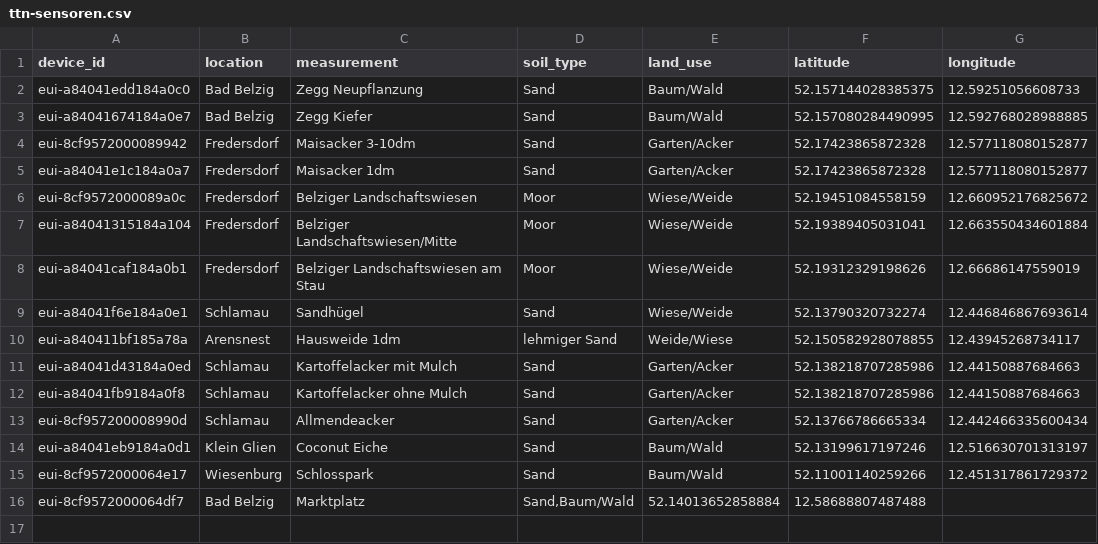
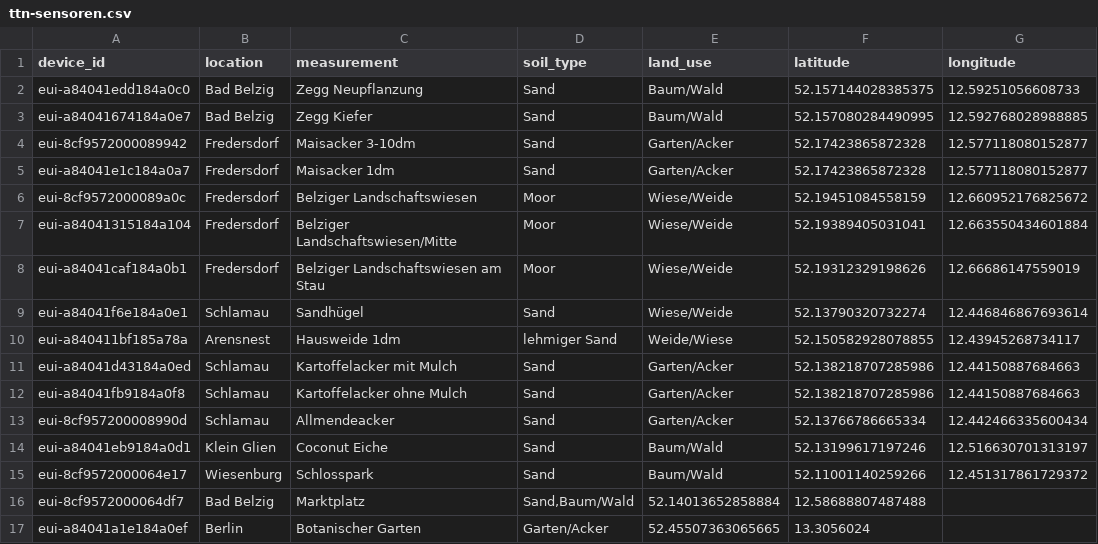
Before and after one commit to Klima-Dashboard/data, a CSV file: The Things Network/ttn-sensoren.csv, drawn as a sheet; the diff names each change by its address in the sheet, - before the commit and + after, or states it on an @@ line.

Commit message:
Update ttn-sensoren.csv

```diff
--- a/The Things Network/ttn-sensoren.csv
+++ b/The Things Network/ttn-sensoren.csv
+row 17: eui-a84041a1e184a0ef | Berlin | Botanischer Garten | Garten/Acker | 52.45507363065665 | 13.3056024
```
